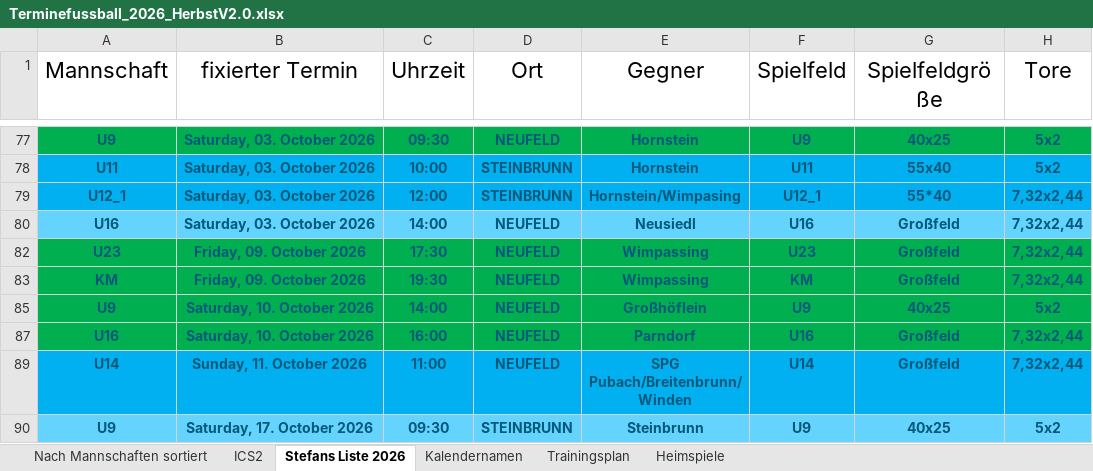
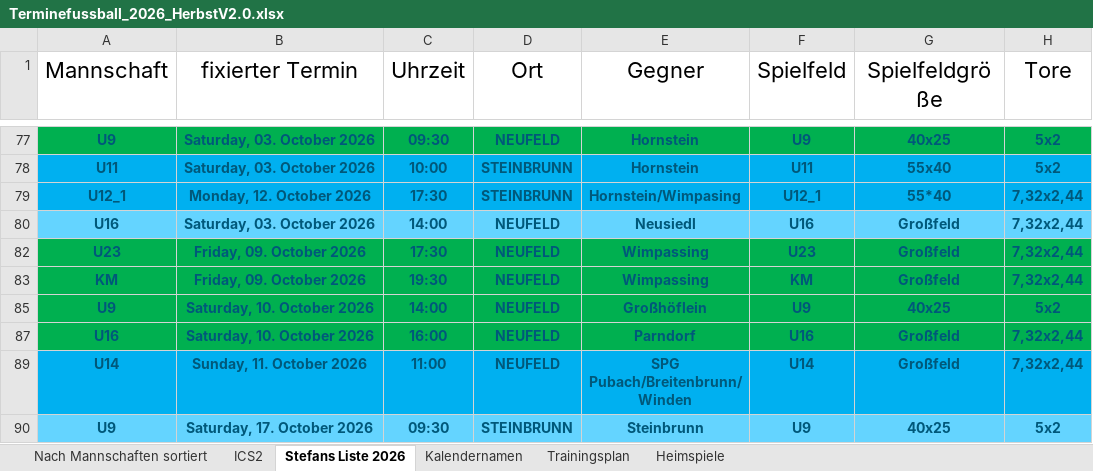
Before and after one commit to dtb-asv/asv-neufeld, an Excel workbook: Excel2/Terminefussball_2026_HerbstV2.0.xlsx, sheet Stefans Liste 2026, drawn as a sheet; only a part is shown, gaps mark what is left out; values as stored, in another font and other column widths than the file's, no borders; the diff names each change by its address in the sheet, - before the commit and + after, or states it on an @@ line.

```diff
--- a/Excel2/Terminefussball_2026_HerbstV2.0.xlsx (sheet Stefans Liste 2026)
+++ b/Excel2/Terminefussball_2026_HerbstV2.0.xlsx (sheet Stefans Liste 2026)
-B79 (fixierter Termin): Saturday, 03. October 2026
+B79 (fixierter Termin): Monday, 12. October 2026
-C79 (Uhrzeit): 12:00
+C79 (Uhrzeit): 17:30
```
Also changed, not shown: sheet ICS2, sheet Nach Mannschaften sortiert, hidden cells, 5 other files.
